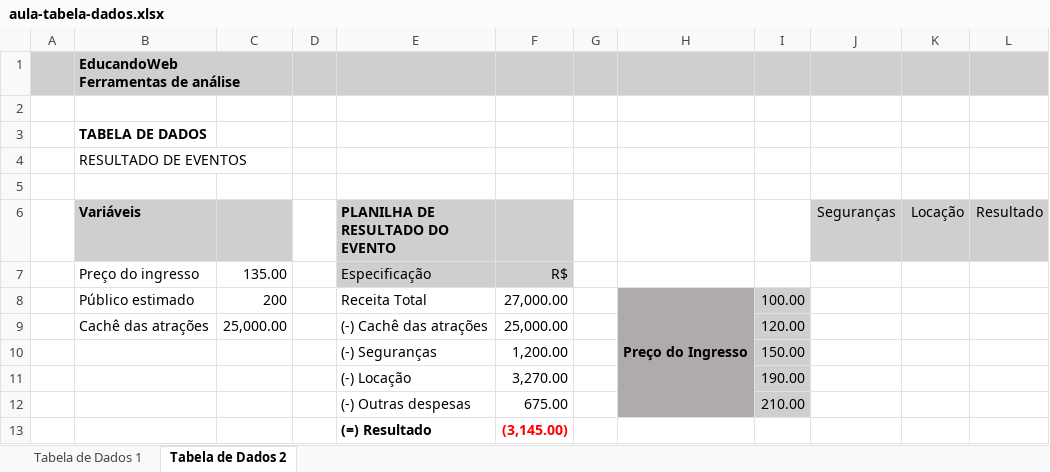
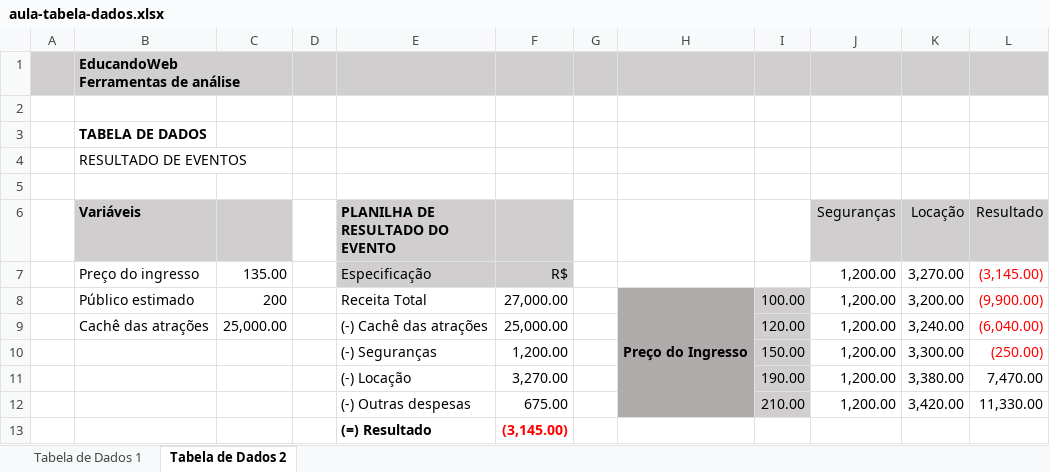
Before and after one commit to rafaelsouza1994/CursoExcel, an Excel workbook: Section 13/aula-tabela-dados.xlsx, sheet Tabela de Dados 2, drawn as a sheet; values as stored, in another font and other column widths than the file's, no borders; the diff names each change by its address in the sheet, - before the commit and + after, or states it on an @@ line.

```diff
--- a/Section 13/aula-tabela-dados.xlsx (sheet Tabela de Dados 2)
+++ b/Section 13/aula-tabela-dados.xlsx (sheet Tabela de Dados 2)
-J7:J12 (Seguranças): (empty)
+J7:J12 (Seguranças): 1,200.00
-K7 (Locação): (empty)
+K7 (Locação): 3,270.00
-L7 (Resultado): (empty)
+L7 (Resultado): (3,145.00)
-K8 (Locação): (empty)
+K8 (Locação): 3,200.00
-L8 (Resultado): (empty)
+L8 (Resultado): (9,900.00)
-K9 (Locação): (empty)
+K9 (Locação): 3,240.00
-L9 (Resultado): (empty)
+L9 (Resultado): (6,040.00)
-K10 (Locação): (empty)
+K10 (Locação): 3,300.00
-L10 (Resultado): (empty)
+L10 (Resultado): (250.00)
-K11 (Locação): (empty)
+K11 (Locação): 3,380.00
-L11 (Resultado): (empty)
+L11 (Resultado): 7,470.00
-K12 (Locação): (empty)
+K12 (Locação): 3,420.00
-L12 (Resultado): (empty)
+L12 (Resultado): 11,330.00
```
Also changed, not shown: sheet Tabela de Dados 1, Section 13/aula-atingir-meta.xlsx, Section 13/aula-gerenciador-cenarios.xlsx, 38 other files.
